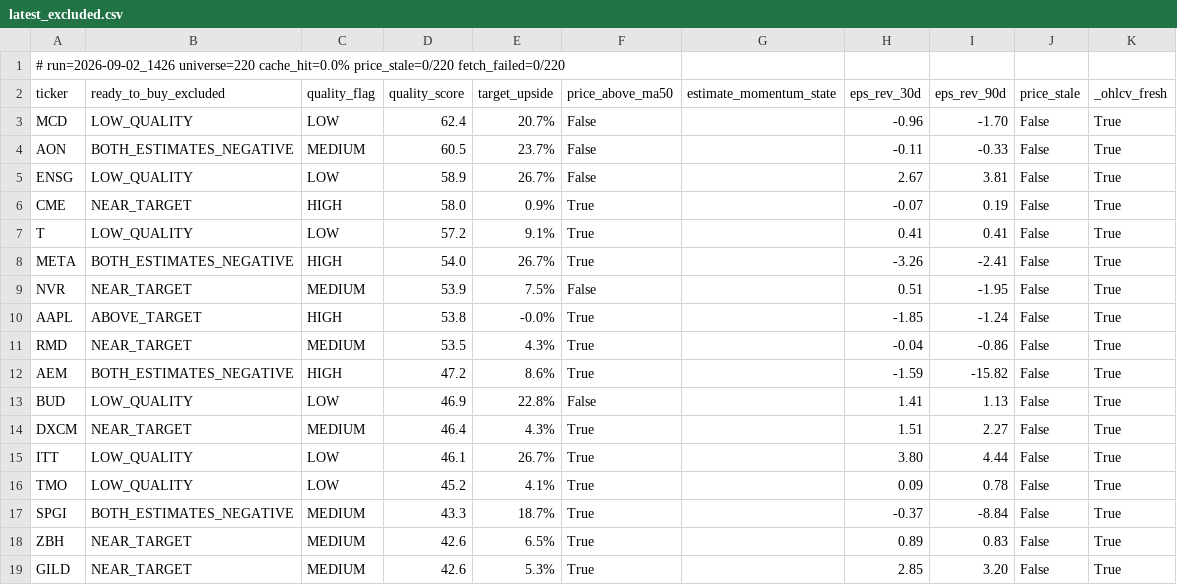
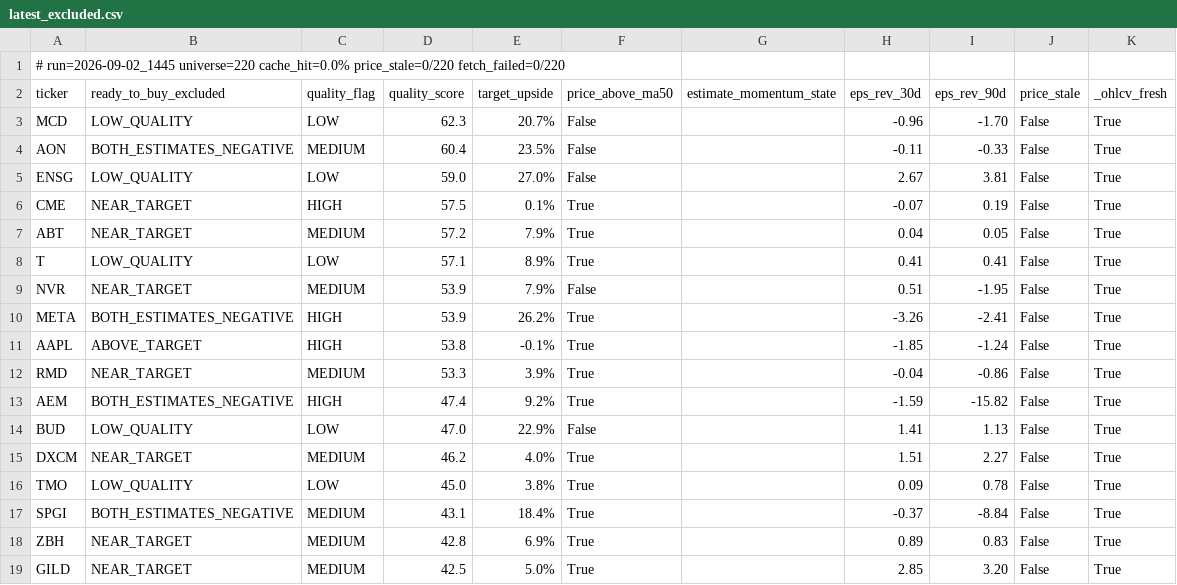
Before and after one commit to uvam3boy-stack/hunter-sk9m3xf7q2, a CSV file: latest_excluded.csv, drawn as a sheet; only a part is shown; the diff covers the shown part only.

```diff
--- a/latest_excluded.csv
+++ b/latest_excluded.csv
@@ -1,19 +1,19 @@
-# run=2026-09-02_1426  universe=220  cache_hit=0.0%  price_stale=0/220  fetch_failed=0/220
+# run=2026-09-02_1445  universe=220  cache_hit=0.0%  price_stale=0/220  fetch_failed=0/220
 ticker,ready_to_buy_excluded,quality_flag,quality_score,target_upside,price_above_ma50,estimate_momentum_state,eps_rev_30d,eps_rev_90d,price_stale,_ohlcv_fresh
-MCD,LOW_QUALITY,LOW,62.4,20.7%,False,,-0.96,-1.70,False,True
-AON,BOTH_ESTIMATES_NEGATIVE,MEDIUM,60.5,23.7%,False,,-0.11,-0.33,False,True
-ENSG,LOW_QUALITY,LOW,58.9,26.7%,False,,2.67,3.81,False,True
-CME,NEAR_TARGET,HIGH,58.0,0.9%,True,,-0.07,0.19,False,True
-T,LOW_QUALITY,LOW,57.2,9.1%,True,,0.41,0.41,False,True
-META,BOTH_ESTIMATES_NEGATIVE,HIGH,54.0,26.7%,True,,-3.26,-2.41,False,True
-NVR,NEAR_TARGET,MEDIUM,53.9,7.5%,False,,0.51,-1.95,False,True
-AAPL,ABOVE_TARGET,HIGH,53.8,-0.0%,True,,-1.85,-1.24,False,True
-RMD,NEAR_TARGET,MEDIUM,53.5,4.3%,True,,-0.04,-0.86,False,True
-AEM,BOTH_ESTIMATES_NEGATIVE,HIGH,47.2,8.6%,True,,-1.59,-15.82,False,True
-BUD,LOW_QUALITY,LOW,46.9,22.8%,False,,1.41,1.13,False,True
-DXCM,NEAR_TARGET,MEDIUM,46.4,4.3%,True,,1.51,2.27,False,True
-ITT,LOW_QUALITY,LOW,46.1,26.7%,True,,3.80,4.44,False,True
-TMO,LOW_QUALITY,LOW,45.2,4.1%,True,,0.09,0.78,False,True
-SPGI,BOTH_ESTIMATES_NEGATIVE,MEDIUM,43.3,18.7%,True,,-0.37,-8.84,False,True
-ZBH,NEAR_TARGET,MEDIUM,42.6,6.5%,True,,0.89,0.83,False,True
-GILD,NEAR_TARGET,MEDIUM,42.6,5.3%,True,,2.85,3.20,False,True
+MCD,LOW_QUALITY,LOW,62.3,20.7%,False,,-0.96,-1.70,False,True
+AON,BOTH_ESTIMATES_NEGATIVE,MEDIUM,60.4,23.5%,False,,-0.11,-0.33,False,True
+ENSG,LOW_QUALITY,LOW,59.0,27.0%,False,,2.67,3.81,False,True
+CME,NEAR_TARGET,HIGH,57.5,0.1%,True,,-0.07,0.19,False,True
+ABT,NEAR_TARGET,MEDIUM,57.2,7.9%,True,,0.04,0.05,False,True
+T,LOW_QUALITY,LOW,57.1,8.9%,True,,0.41,0.41,False,True
+NVR,NEAR_TARGET,MEDIUM,53.9,7.9%,False,,0.51,-1.95,False,True
+META,BOTH_ESTIMATES_NEGATIVE,HIGH,53.9,26.2%,True,,-3.26,-2.41,False,True
+AAPL,ABOVE_TARGET,HIGH,53.8,-0.1%,True,,-1.85,-1.24,False,True
+RMD,NEAR_TARGET,MEDIUM,53.3,3.9%,True,,-0.04,-0.86,False,True
+AEM,BOTH_ESTIMATES_NEGATIVE,HIGH,47.4,9.2%,True,,-1.59,-15.82,False,True
+BUD,LOW_QUALITY,LOW,47.0,22.9%,False,,1.41,1.13,False,True
+DXCM,NEAR_TARGET,MEDIUM,46.2,4.0%,True,,1.51,2.27,False,True
+TMO,LOW_QUALITY,LOW,45.0,3.8%,True,,0.09,0.78,False,True
+SPGI,BOTH_ESTIMATES_NEGATIVE,MEDIUM,43.1,18.4%,True,,-0.37,-8.84,False,True
+ZBH,NEAR_TARGET,MEDIUM,42.8,6.9%,True,,0.89,0.83,False,True
+GILD,NEAR_TARGET,MEDIUM,42.5,5.0%,True,,2.85,3.20,False,True
```
Also changed, not shown: 5 added rows and 15 edited cells elsewhere in this file, latest.csv, latest_quality_turns.csv, 2 other files.
